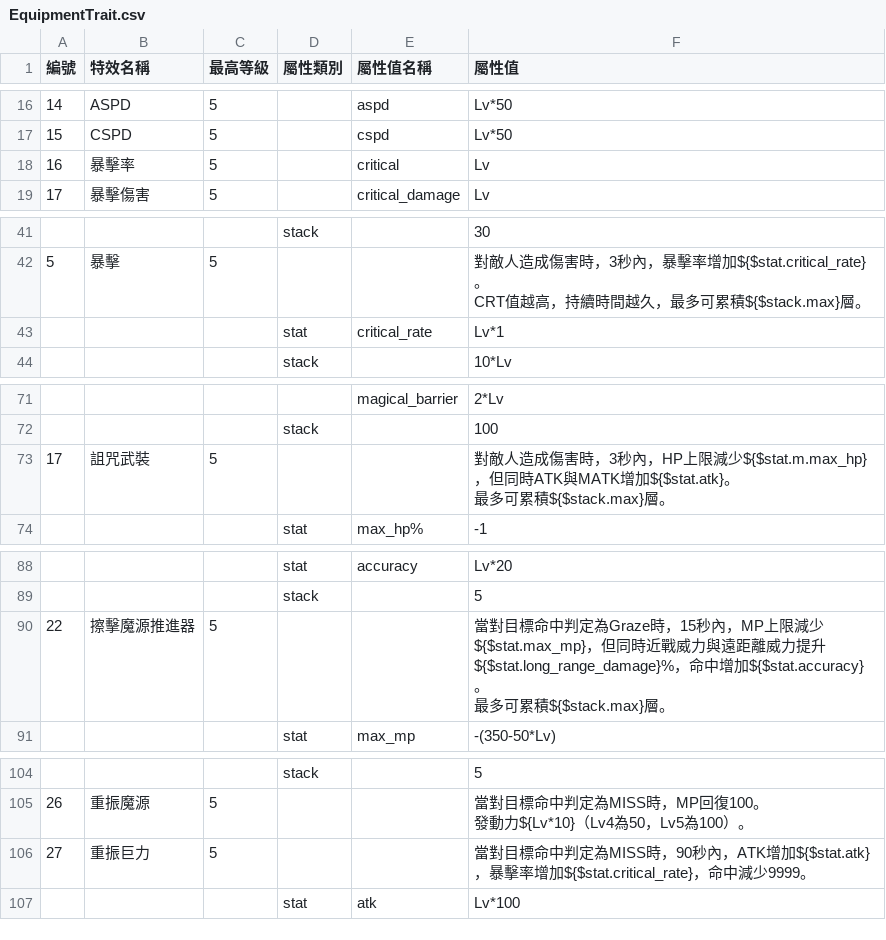
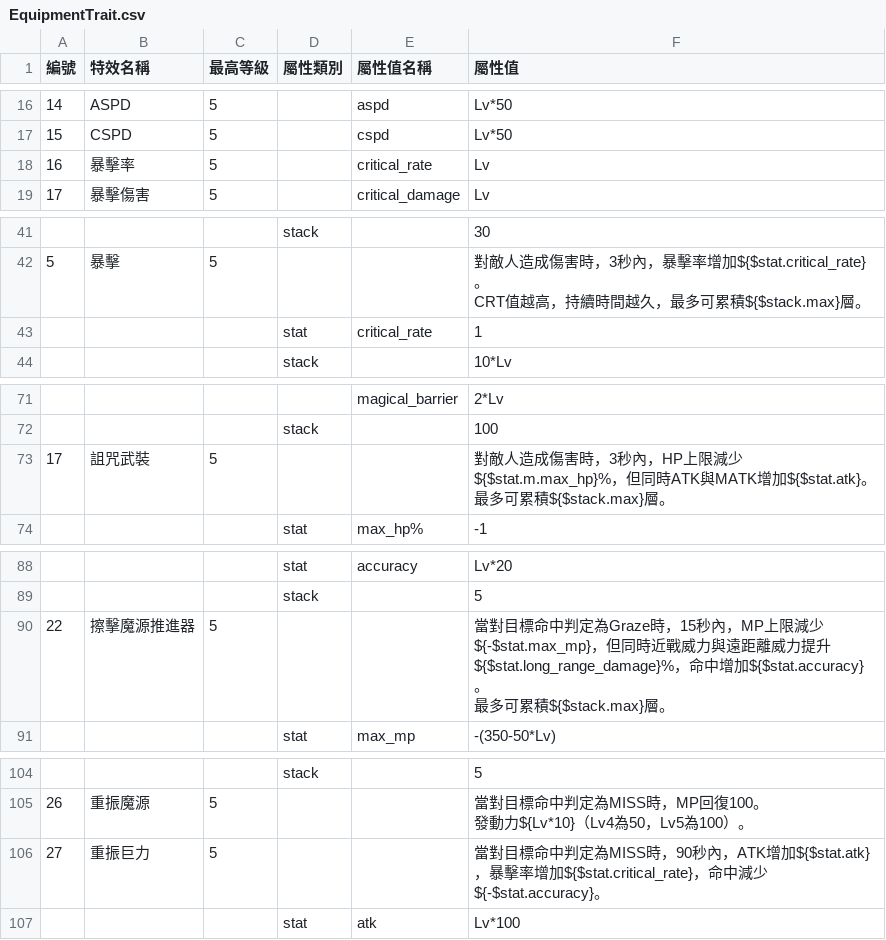
Before and after one commit to hcetyzun/Data-mirror, a CSV file: data/EquipmentTrait/EquipmentTrait.csv, drawn as a sheet; only a part is shown, gaps mark what is left out; the diff covers the shown part only; the diff names each change by its address in the sheet, - before the commit and + after, or states it on an @@ line.

```diff
--- a/data/EquipmentTrait/EquipmentTrait.csv
+++ b/data/EquipmentTrait/EquipmentTrait.csv
-E18 (屬性值名稱): critical
+E18 (屬性值名稱): critical_rate
-F43 (屬性值): Lv*1
+F43 (屬性值): 1
-F73 (屬性值): …上限減少${$stat.m.max_hp}，但同時…
+F73 (屬性值): …上限減少${$stat.m.max_hp}%，但同時…
-F90 (屬性值): …上限減少${$stat.max_mp}，但同時…
+F90 (屬性值): …上限減少${-$stat.max_mp}，但同時…
-F106 (屬性值): …命中減少9999。
+F106 (屬性值): …命中減少${-$stat.accuracy}。
```
Also changed, not shown: 1 removed row and 12 edited cells elsewhere in this file, 1 other file.
